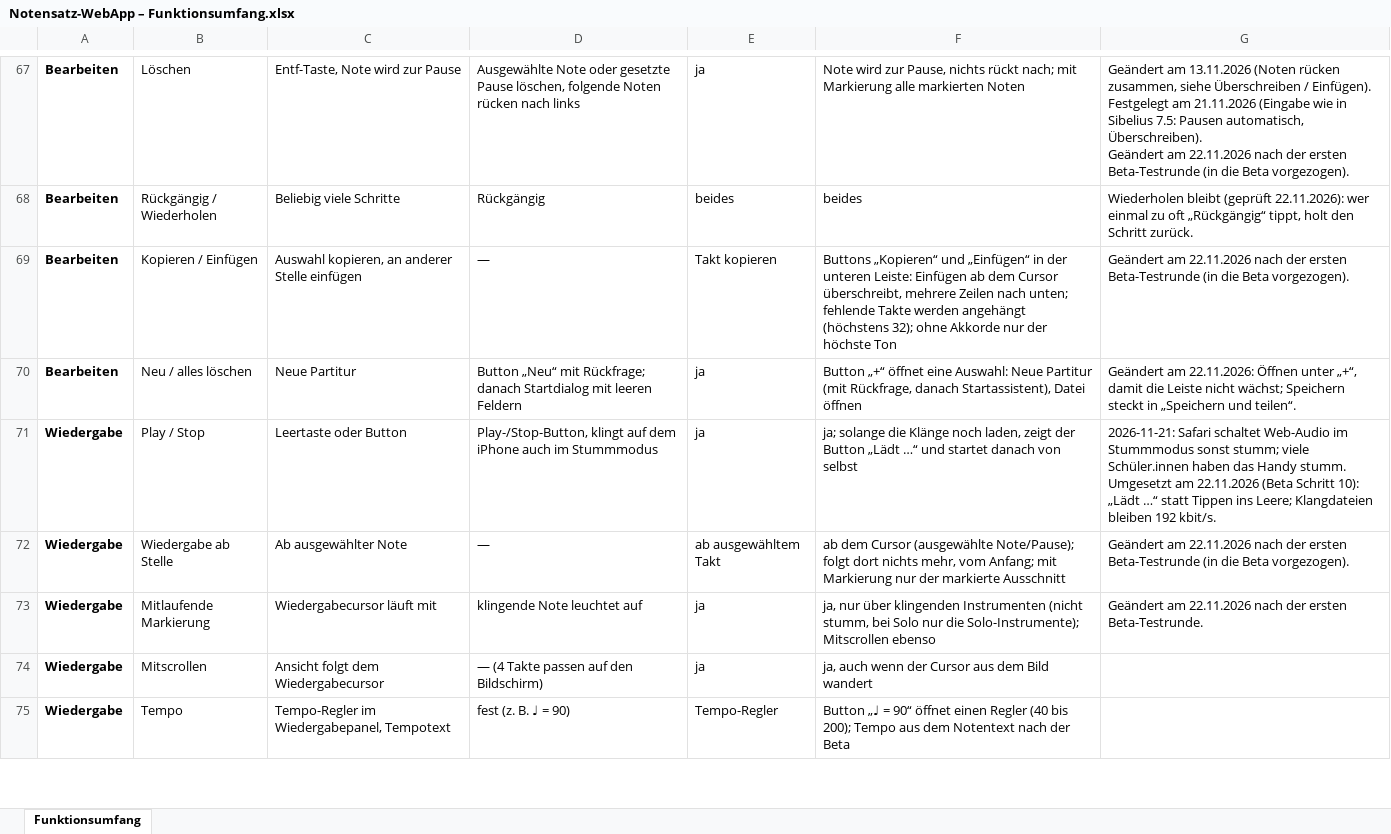
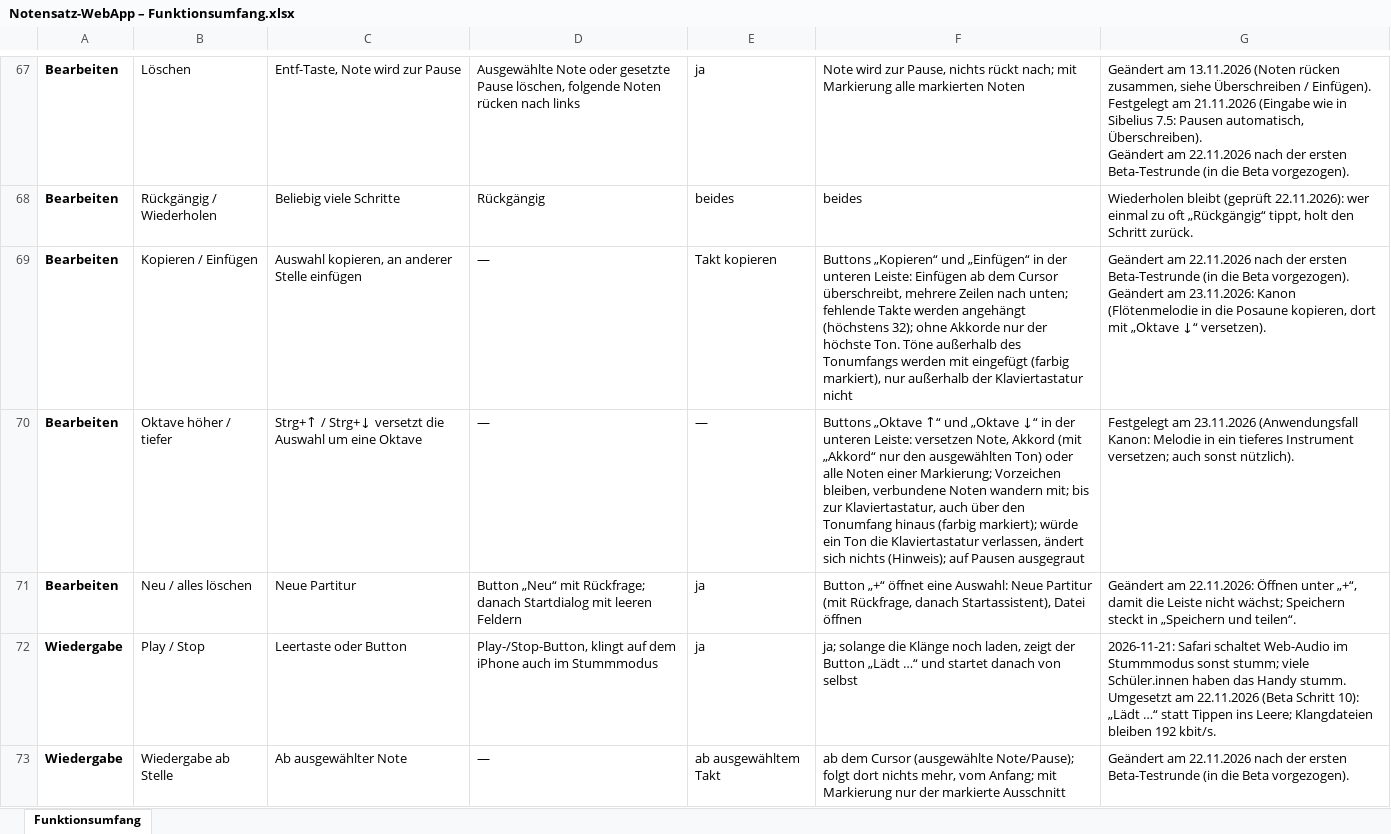
Before and after one commit to jonathan-1414/fermate, an Excel workbook: docs/Notensatz-WebApp – Funktionsumfang.xlsx, sheet Funktionsumfang, drawn as a sheet; only a part is shown, gaps mark what is left out; the shorter side is filled out with more unchanged rows; values as stored, in another font and other column widths than the file's, no borders; ↵ is a line break in a cell; the diff names each change by its address in the sheet, - before the commit and + after, or states it on an @@ line.

```diff
--- a/docs/Notensatz-WebApp – Funktionsumfang.xlsx (sheet Funktionsumfang)
+++ b/docs/Notensatz-WebApp – Funktionsumfang.xlsx (sheet Funktionsumfang)
-F69: …der höchste Ton
+F69: …der höchste Ton. Töne außerhalb des Tonumfangs werden mit eingefügt (farbig markiert), nur außerhalb der Klaviertastatur nicht
-G69: …Beta vorgezogen).
+G69: …Beta vorgezogen). ↵ Geändert am 23.11.2026: Kanon (Flötenmelodie in die Posaune kopieren, dort mit „Oktave ↓“ versetzen).
+row 70: Bearbeiten | Oktave höher / tiefer | Strg+↑ / Strg+↓ versetzt die Auswahl um eine Oktave | — | — | Buttons „Oktave ↑“ und „Oktave ↓“ in der unteren Leiste: versetzen Note, Akkord (mit „Akkord“ nur den ausgewählten Ton) oder alle Noten einer Markierung; Vorzeichen bleiben, verbundene Noten wandern mit; bis zur Klaviertastatur, auch über den Tonumfang hinaus (farbig markiert); würde ein Ton die Klaviertastatur verlassen, ändert sich nichts (Hinweis); auf Pausen ausgegraut | Festgelegt am 23.11.2026 (Anwendungsfall Kanon: Melodie in ein tieferes Instrument versetzen; auch sonst nützlich).
```
Also changed, not shown: 7 other files.
